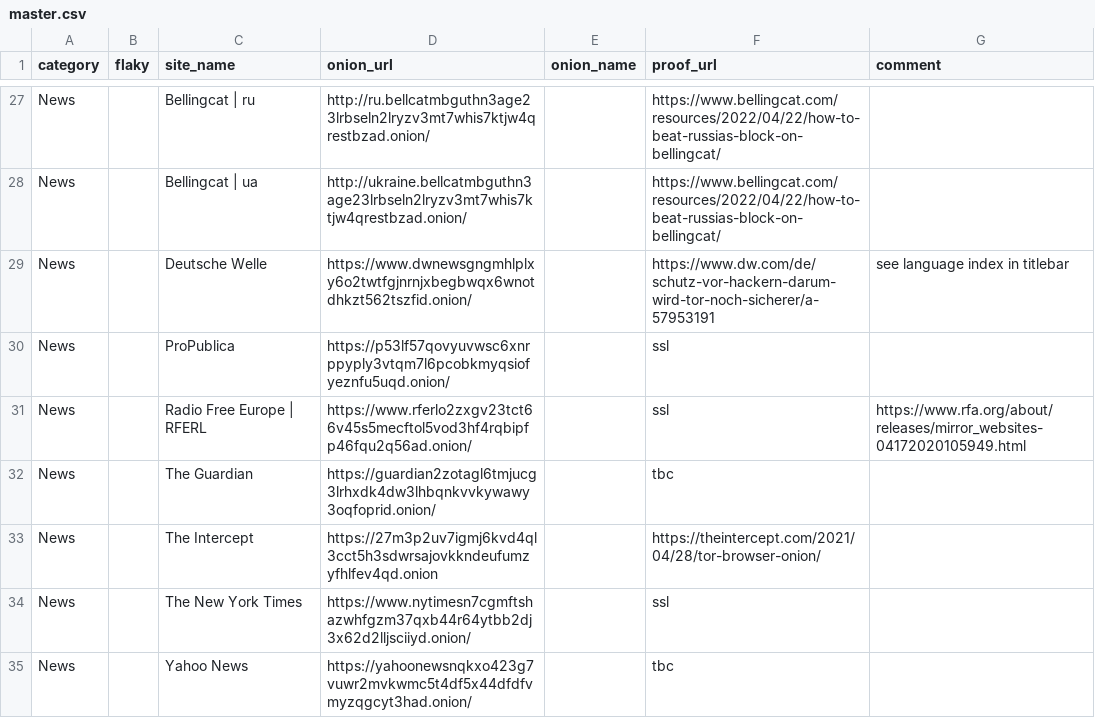
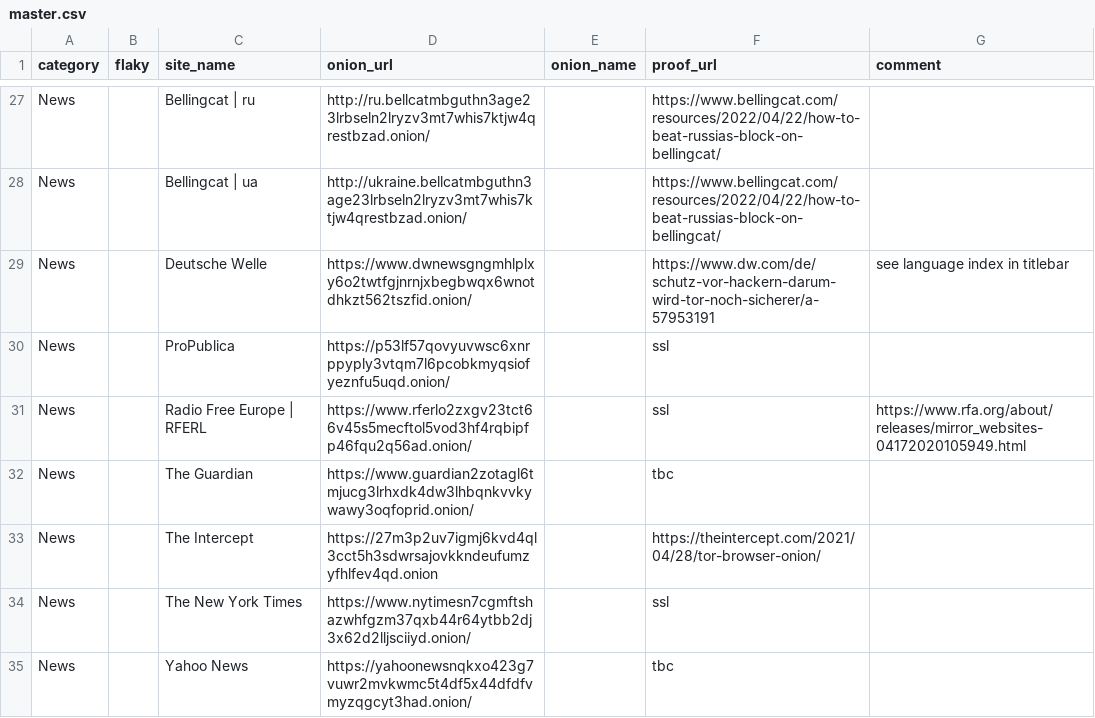
Before and after one commit to alecmuffett/real-world-onion-sites, a CSV file: master.csv, drawn as a sheet; only a part is shown, gaps mark what is left out.

```diff
--- a/master.csv
+++ b/master.csv
@@ -31,3 +31,3 @@ News,,ProPublica,https://p53lf57qovyuvwsc6xnrppyply3vtqm7l6pcobkmyqsiofyeznfu5uq
 News,,Radio Free Europe | RFERL,https://www.rferlo2zxgv23tct66v45s5mecftol5vod3hf4rqbipfp46fqu2q56ad.onion/,,ssl,https://www.rfa.org/about/releases/mirror_websites-04172020105949.html
-News,,The Guardian,https://guardian2zotagl6tmjucg3lrhxdk4dw3lhbqnkvvkywawy3oqfoprid.onion/,,tbc,
+News,,The Guardian,https://www.guardian2zotagl6tmjucg3lrhxdk4dw3lhbqnkvvkywawy3oqfoprid.onion/,,tbc,
 News,,The Intercept,https://27m3p2uv7igmj6kvd4ql3cct5h3sdwrsajovkkndeufumzyfhlfev4qd.onion,,https://theintercept.com/2021/04/28/tor-browser-onion/,
```
Also changed, not shown: 2 other files.
